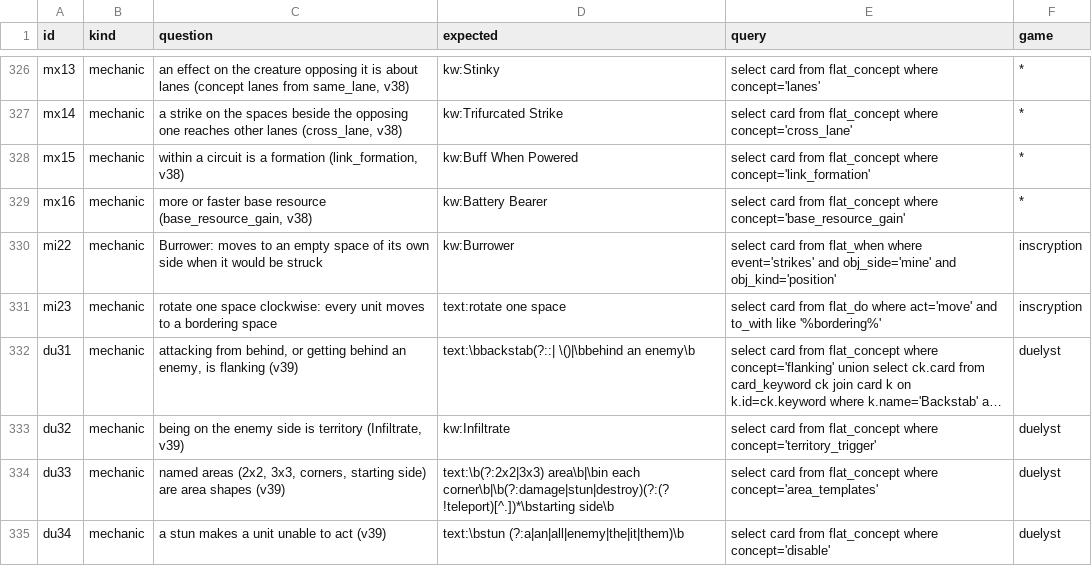
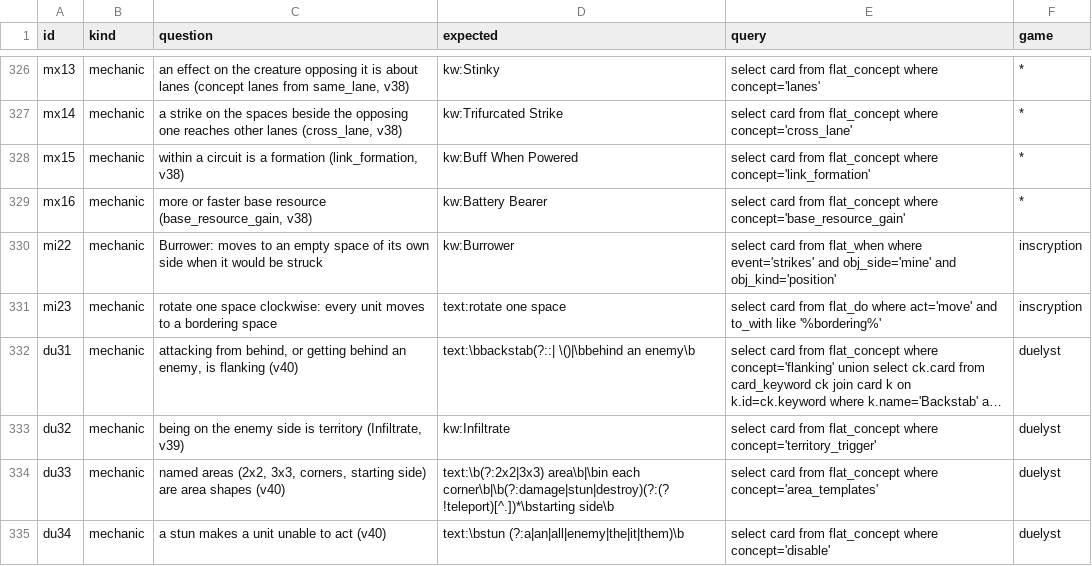
Before and after one commit to npgeorgiou/three-bases, a TSV file: library/cards_db/cases/mechanics.tsv, drawn as a sheet; only a part is shown, gaps mark what is left out; long unchanged cells end in …; the diff names each change by its address in the sheet, - before the commit and + after, or states it on an @@ line.

```diff
--- a/library/cards_db/cases/mechanics.tsv
+++ b/library/cards_db/cases/mechanics.tsv
-C332 (question): …is flanking (v39)
+C332 (question): …is flanking (v40)
-C334 (question): …area shapes (v39)
+C334 (question): …area shapes (v40)
-C335 (question): a stun makes a unit unable to act (v39)
+C335 (question): a stun makes a unit unable to act (v40)
```
Also changed, not shown: library/cards_db/cases/network.tsv, 14 other files.
